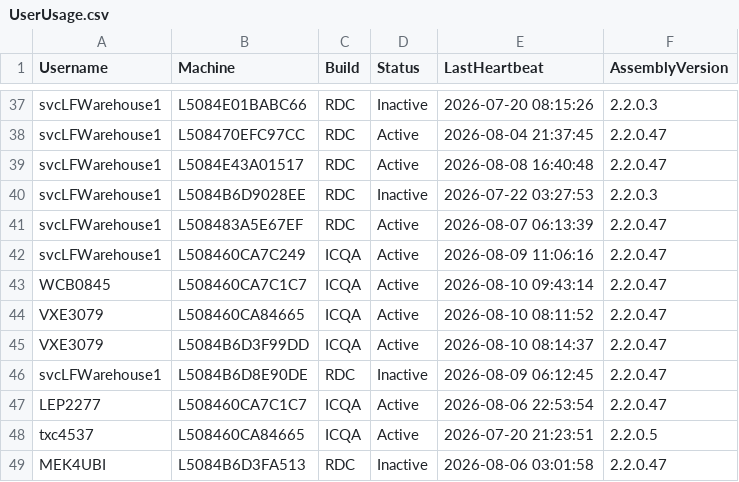
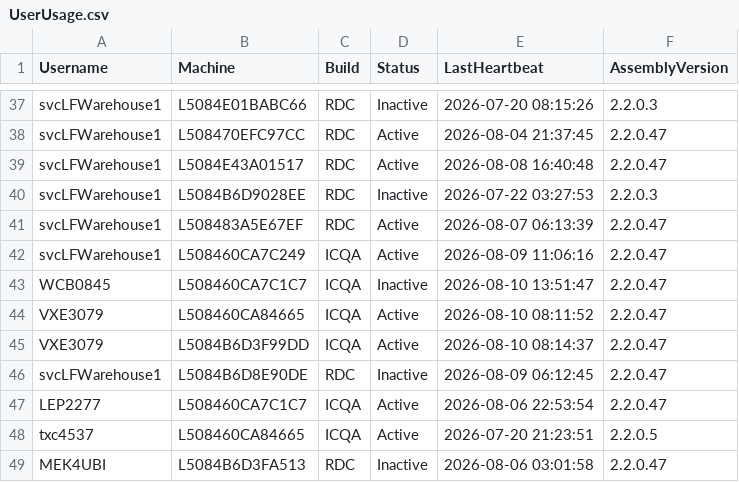
Before and after one commit to ixservices-bit/ixservices.github.io, a CSV file: data/UserUsage.csv, drawn as a sheet; only a part is shown, gaps mark what is left out.

```diff
--- a/data/UserUsage.csv
+++ b/data/UserUsage.csv
@@ -42,3 +42,3 @@ svcLFWarehouse1,L508483A5E67EF,RDC,Active,2026-08-07 06:13:39,2.2.0.47
 svcLFWarehouse1,L508460CA7C249,ICQA,Active,2026-08-09 11:06:16,2.2.0.47
-WCB0845,L508460CA7C1C7,ICQA,Active,2026-08-10 09:43:14,2.2.0.47
+WCB0845,L508460CA7C1C7,ICQA,Inactive,2026-08-10 13:51:47,2.2.0.47
 VXE3079,L508460CA84665,ICQA,Active,2026-08-10 08:11:52,2.2.0.47
```
Also changed, not shown: data/QuickLinkUsage.csv, 1 other file.
